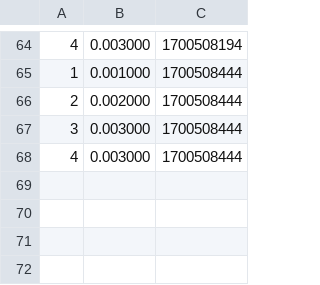
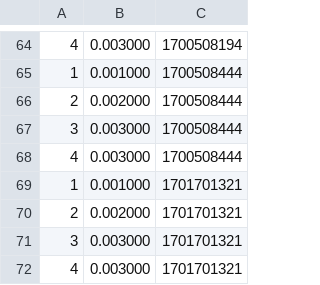
Before and after one commit to woody899/osclab, a CSV file: milestone2/sensor_db.csv, drawn as a sheet; only a part is shown, gaps mark what is left out; the diff names each change by its address in the sheet, - before the commit and + after, or states it on an @@ line.

```diff
--- a/milestone2/sensor_db.csv
+++ b/milestone2/sensor_db.csv
+row 69: 1 | 0.001000 | 1701701321
+row 70: 2 | 0.002000 | 1701701321
+row 71: 3 | 0.003000 | 1701701321
+row 72: 4 | 0.003000 | 1701701321
```
Also changed, not shown: 14 other files.
